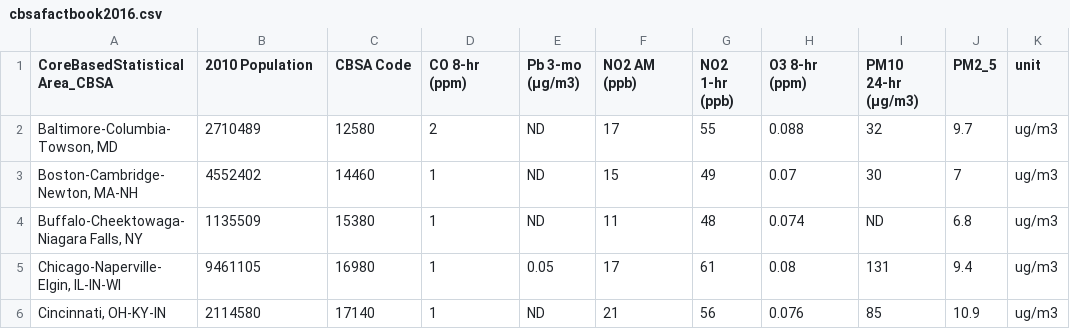
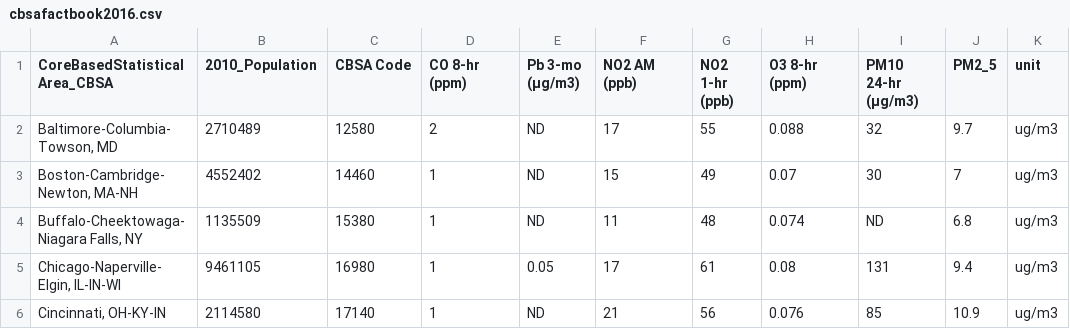
Before and after one commit to jorgeb49/reprod_reporting, a CSV file: cbsafactbook2016.csv, drawn as a sheet; only a part is shown; the diff names each change by its address in the sheet, - before the commit and + after, or states it on an @@ line.

Commit message:
Update cbsafactbook2016.csv

```diff
--- a/cbsafactbook2016.csv
+++ b/cbsafactbook2016.csv
-B1: 2010 Population
+B1: 2010_Population
```
